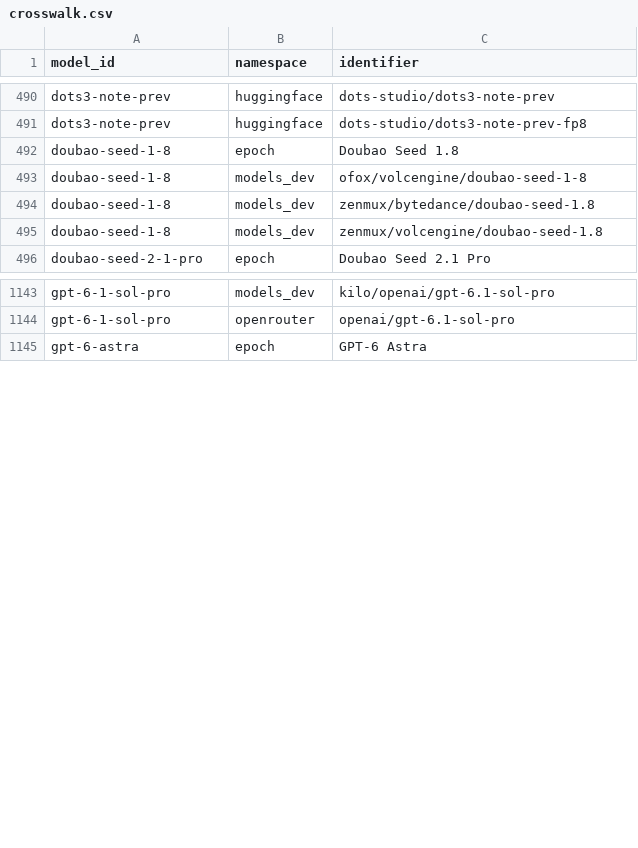
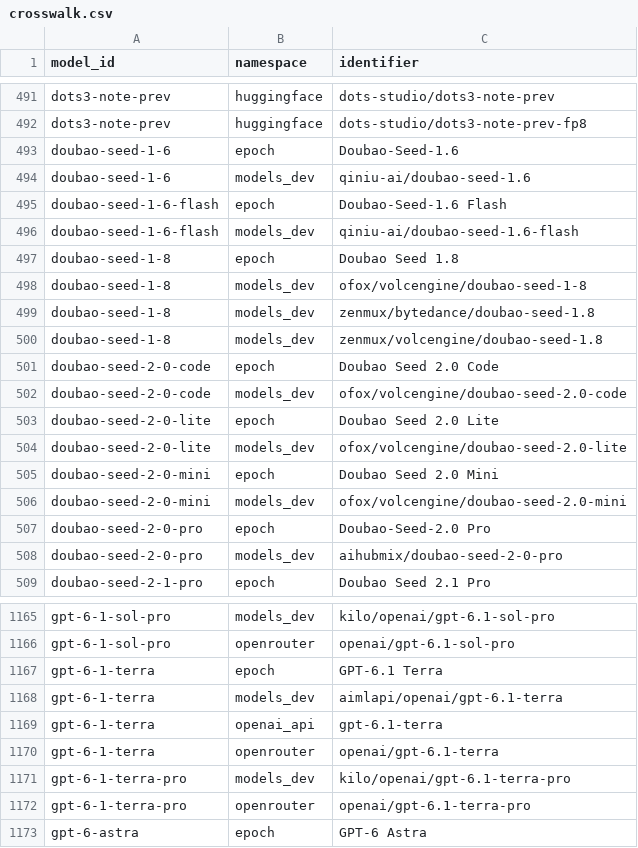
Before and after one commit to YasamanAnsari/llm-ledger, a CSV file: data/core/crosswalk.csv, drawn as a sheet; only a part is shown, gaps mark what is left out; the diff covers the shown part only; the diff names each change by its address in the sheet, - before the commit and + after, or states it on an @@ line.

```diff
--- a/data/core/crosswalk.csv
+++ b/data/core/crosswalk.csv
+row 493: doubao-seed-1-6 | epoch | Doubao-Seed-1.6
+row 494: doubao-seed-1-6 | models_dev | qiniu-ai/doubao-seed-1.6
+row 495: doubao-seed-1-6-flash | epoch | Doubao-Seed-1.6 Flash
+row 496: doubao-seed-1-6-flash | models_dev | qiniu-ai/doubao-seed-1.6-flash
+row 501: doubao-seed-2-0-code | epoch | Doubao Seed 2.0 Code
+row 502: doubao-seed-2-0-code | models_dev | ofox/volcengine/doubao-seed-2.0-code
+row 503: doubao-seed-2-0-lite | epoch | Doubao Seed 2.0 Lite
+row 504: doubao-seed-2-0-lite | models_dev | ofox/volcengine/doubao-seed-2.0-lite
+row 505: doubao-seed-2-0-mini | epoch | Doubao Seed 2.0 Mini
+row 506: doubao-seed-2-0-mini | models_dev | ofox/volcengine/doubao-seed-2.0-mini
+row 507: doubao-seed-2-0-pro | epoch | Doubao-Seed-2.0 Pro
+row 508: doubao-seed-2-0-pro | models_dev | aihubmix/doubao-seed-2-0-pro
+row 1167: gpt-6-1-terra | epoch | GPT-6.1 Terra
+row 1168: gpt-6-1-terra | models_dev | aimlapi/openai/gpt-6.1-terra
+row 1169: gpt-6-1-terra | openai_api | gpt-6.1-terra
+row 1170: gpt-6-1-terra | openrouter | openai/gpt-6.1-terra
+row 1171: gpt-6-1-terra-pro | models_dev | kilo/openai/gpt-6.1-terra-pro
+row 1172: gpt-6-1-terra-pro | openrouter | openai/gpt-6.1-terra-pro
```
Also changed, not shown: 15 added rows elsewhere in this file, data/core/claims.csv, data/core/models.csv, 27 other files.
